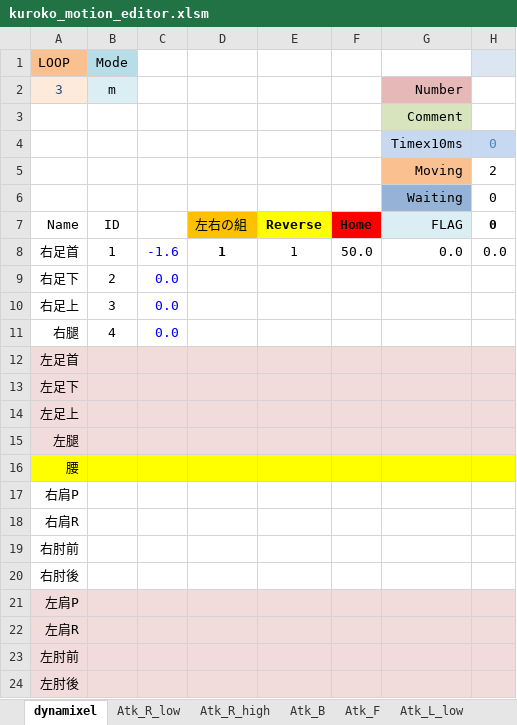
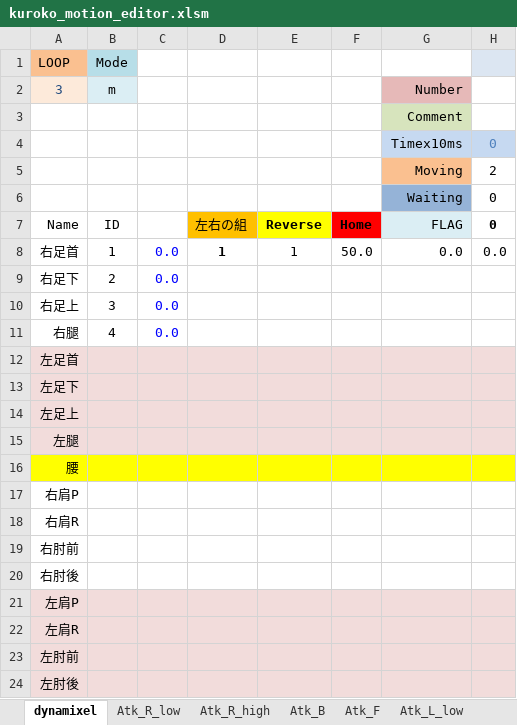
Before and after one commit to nyxrobotics/kuroko_excell, an Excel workbook: kuroko_motion_editor.xlsm, sheet dynamixel, drawn as a sheet; only a part is shown; values as stored, in another font and other column widths than the file's, no borders; charts and pictures not drawn; the diff names each change by its address in the sheet, - before the commit and + after, or states it on an @@ line.

Commit message:
Add dynamixelSyncRequestPosePacket

```diff
--- a/kuroko_motion_editor.xlsm (sheet dynamixel)
+++ b/kuroko_motion_editor.xlsm (sheet dynamixel)
-C8: -1.6
+C8: 0.0
```
Also changed, not shown: 2 other files.
